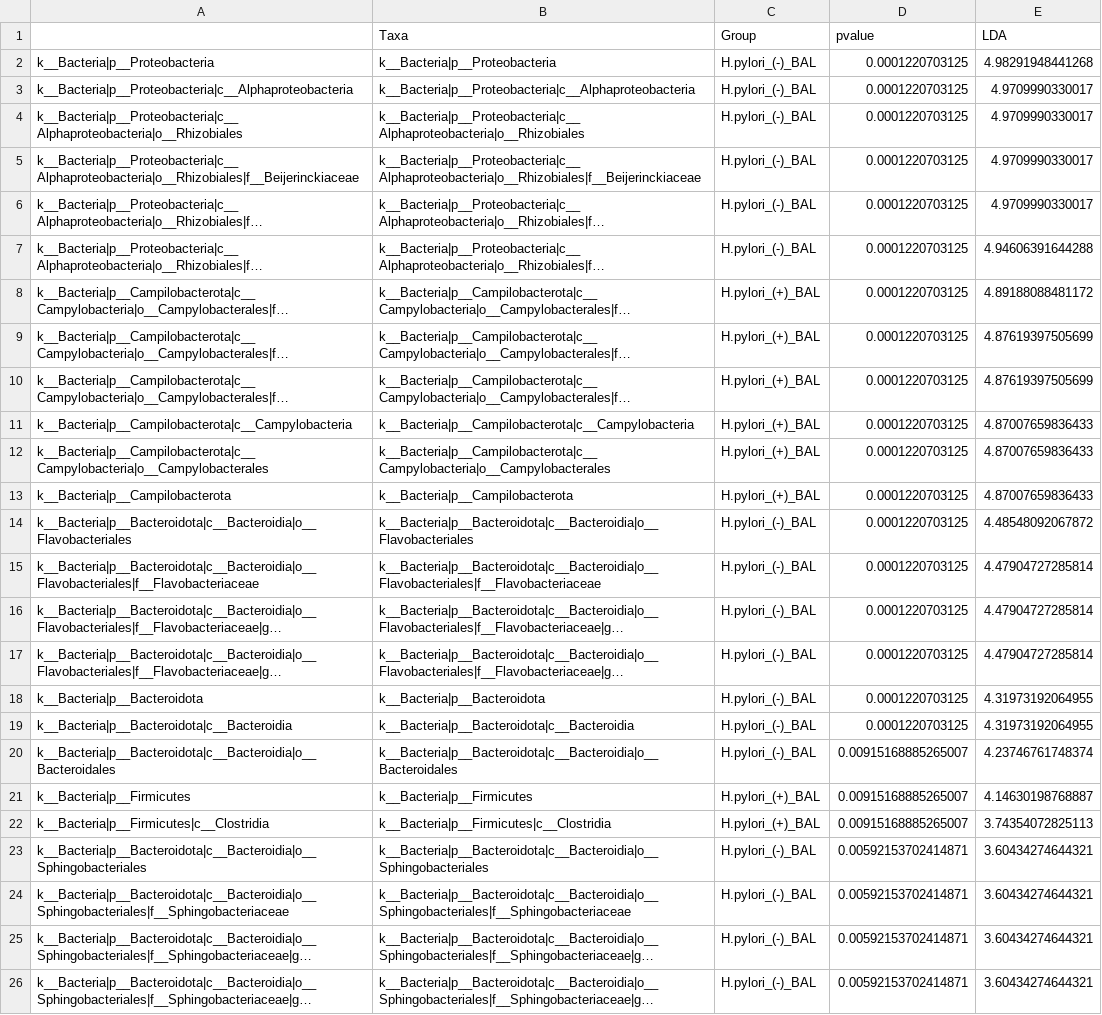
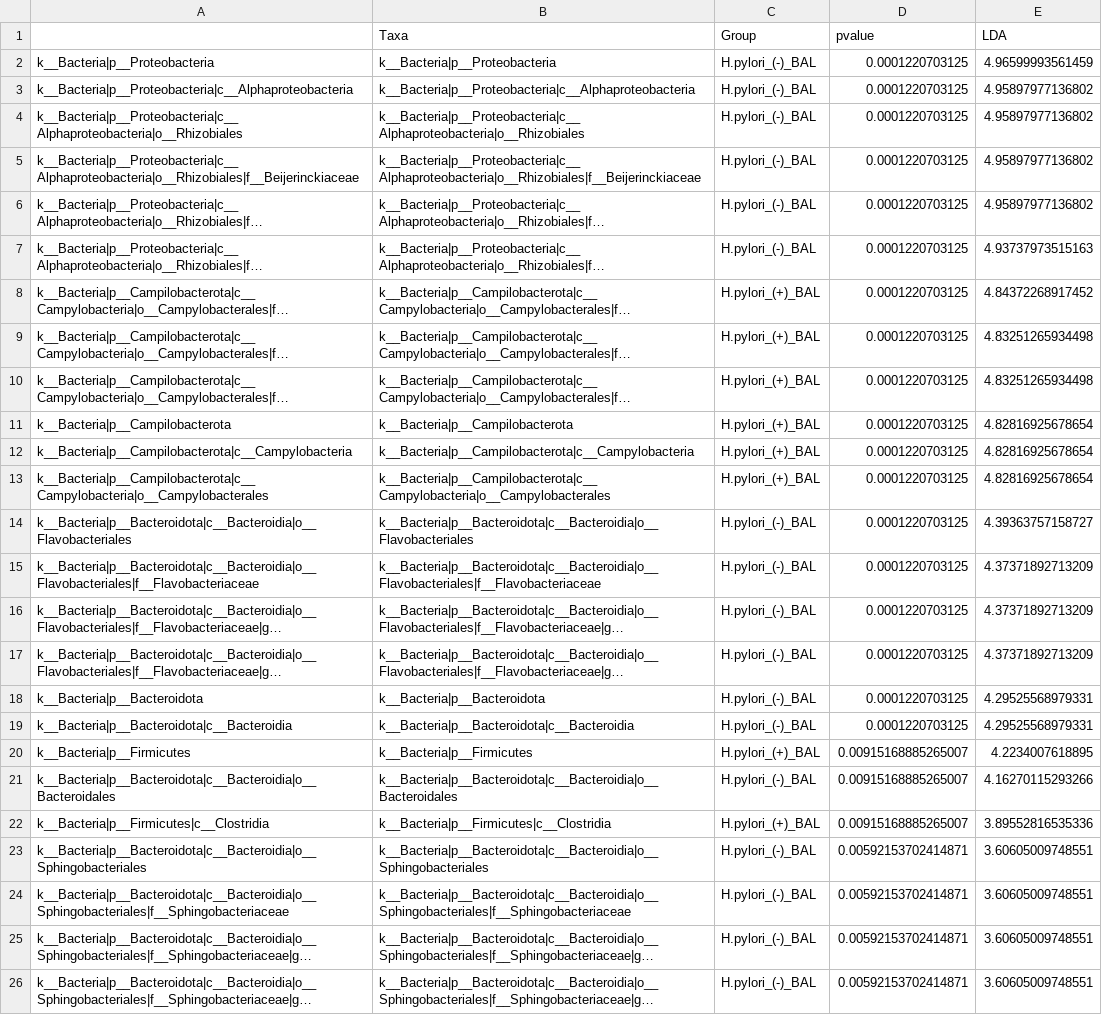
Before and after one commit to nasiegel88/H.pylori-siegel_et_al_2022, a CSV file: results/Lefse-Taxa-from-Bronchoalveolar-Lavage.csv, drawn as a sheet; long unchanged cells end in …; removed rows and columns are numbered as before the commit, all else as after; the diff names each change by its address in the sheet, - before the commit and + after, or states it on an @@ line.

```diff
--- a/results/Lefse-Taxa-from-Bronchoalveolar-Lavage.csv
+++ b/results/Lefse-Taxa-from-Bronchoalveolar-Lavage.csv
-E2 (LDA): 4.98291948441268
+E2 (LDA): 4.96599993561459
-E3:E6 (LDA): 4.9709990330017
+E3:E6 (LDA): 4.95897977136802
-E7 (LDA): 4.94606391644288
+E7 (LDA): 4.93737973515163
-E8 (LDA): 4.89188088481172
+E8 (LDA): 4.84372268917452
-E9:E10 (LDA): 4.87619397505699
+E9:E10 (LDA): 4.83251265934498
+row 11: k__Bacteria|p__Campilobacterota | k__Bacteria|p__Campilobacterota | H.pylori_(+)_BAL | 0.0001220703125 | 4.82816925678654
-E12:E13 (LDA): 4.87007659836433
+E12:E13 (LDA): 4.82816925678654
-row 13: k__Bacteria|p__Campilobacterota | k__Bacteria|p__Campilobacterota | H.pylori_(+)_BAL | 0.0001220703125 | 4.87007659836433
-E14 (LDA): 4.48548092067872
+E14 (LDA): 4.39363757158727
-E15:E17 (LDA): 4.47904727285814
+E15:E17 (LDA): 4.37371892713209
-E18:E19 (LDA): 4.31973192064955
+E18:E19 (LDA): 4.29525568979331
-row 20: k__Bacteria|p__Bacteroidota|c__Bacteroidia|o__Bacteroidales | k__Bacteria|p__Bacteroidota|c__Bacteroidia|o__Bacteroidales | H.pylori_(-)_BAL | 0.00915168885265007 | 4.23746761748374
-E20 (LDA): 4.14630198768887
+E20 (LDA): 4.2234007618895
+row 21: k__Bacteria|p__Bacteroidota|c__Bacteroidia|o__Bacteroidales | k__Bacteria|p__Bacteroidota|c__Bacteroidia|o__Bacteroidales | H.pylori_(-)_BAL | 0.00915168885265007 | 4.16270115293266
-E22 (LDA): 3.74354072825113
+E22 (LDA): 3.89552816535336
-E23:E26 (LDA): 3.60434274644321
+E23:E26 (LDA): 3.60605009748551
```
Also changed, not shown: results/Lefse-taxa-from-bronchoalveolar-lavage-and-oral-swab.csv, results/Lefse-taxa-from-oral-swabs.csv, 22 other files.
